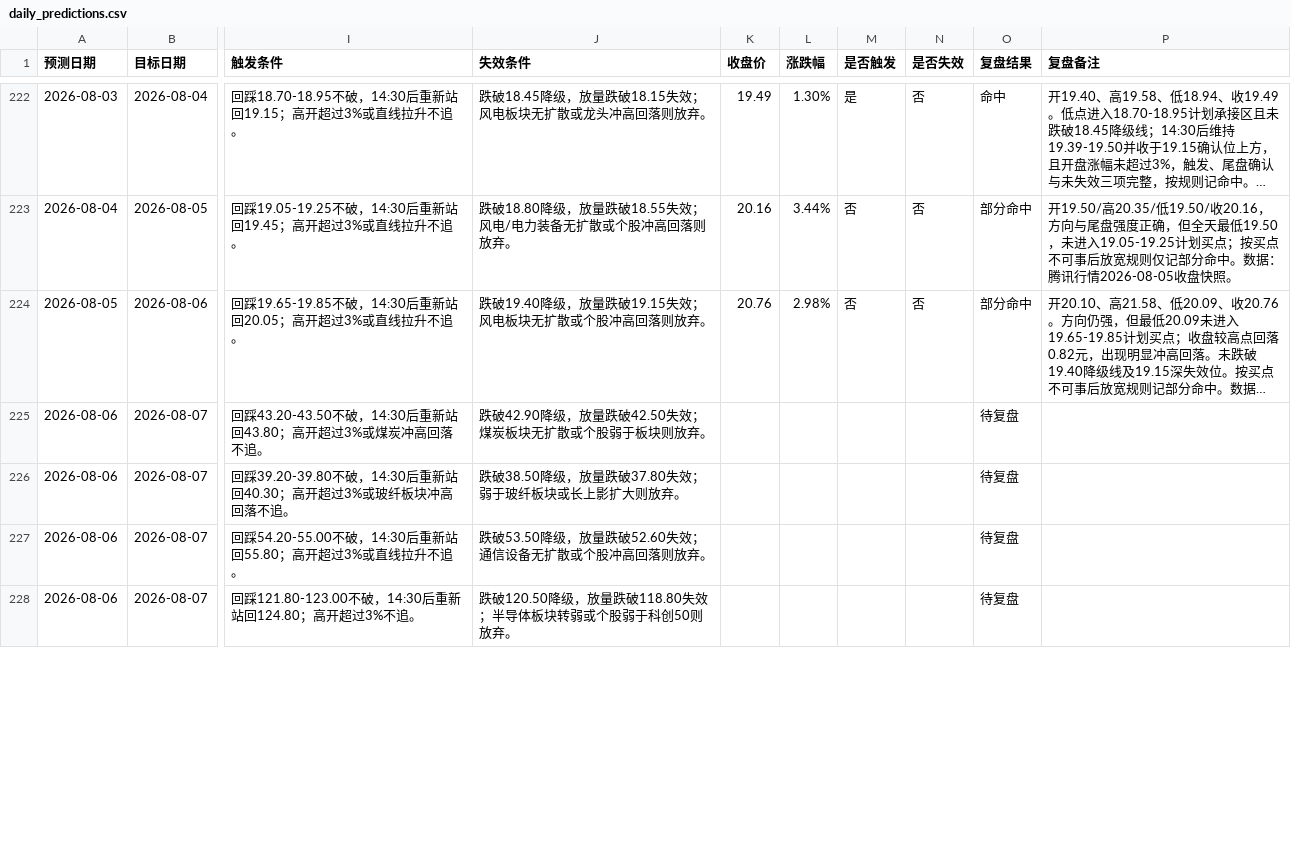
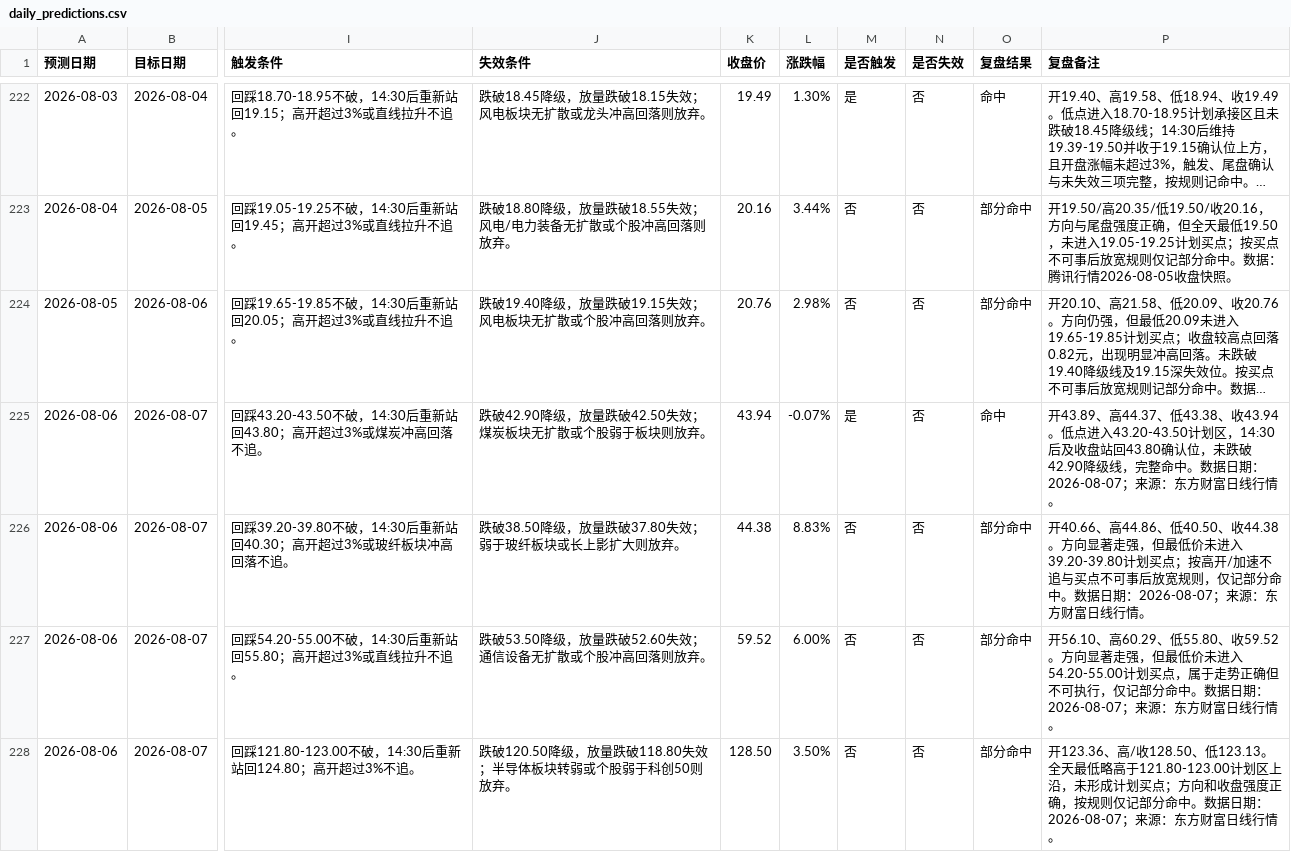
Before and after one commit to yuey4654-ux/stock, a CSV file: prediction_tracking/daily_predictions.csv, drawn as a sheet; only a part is shown, gaps mark what is left out; long unchanged cells end in …; the diff covers the shown part only; the diff names each change by its address in the sheet, - before the commit and + after, or states it on an @@ line.

Commit message:
Daily project backup 2026-08-08

```diff
--- a/prediction_tracking/daily_predictions.csv
+++ b/prediction_tracking/daily_predictions.csv
-K225 (收盘价): (empty)
+K225 (收盘价): 43.94
-L225 (涨跌幅): (empty)
+L225 (涨跌幅): -0.07%
-M225 (是否触发): (empty)
+M225 (是否触发): 是
-N225:N228 (是否失效): (empty)
+N225:N228 (是否失效): 否
-O225 (复盘结果): 待复盘
+O225 (复盘结果): 命中
-P225 (复盘备注): (empty)
+P225 (复盘备注): 开43.89、高44.37、低43.38、收43.94。低点进入43.20-43.50计划区，14:30后及收盘站回43.80确认位，未跌破42.90降级线，完整命中。数据日期：2026-08-07；来源：东方财富日线行情。
-K226 (收盘价): (empty)
+K226 (收盘价): 44.38
-L226 (涨跌幅): (empty)
+L226 (涨跌幅): 8.83%
-M226:M228 (是否触发): (empty)
+M226:M228 (是否触发): 否
-O226:O228 (复盘结果): 待复盘
+O226:O228 (复盘结果): 部分命中
-P226 (复盘备注): (empty)
+P226 (复盘备注): 开40.66、高44.86、低40.50、收44.38。方向显著走强，但最低价未进入39.20-39.80计划买点；按高开/加速不追与买点不可事后放宽规则，仅记部分命中。数据日期：2026-08-07；来源：东方财富日线行情。
-K227 (收盘价): (empty)
+K227 (收盘价): 59.52
-L227 (涨跌幅): (empty)
+L227 (涨跌幅): 6.00%
-P227 (复盘备注): (empty)
+P227 (复盘备注): 开56.10、高60.29、低55.80、收59.52。方向显著走强，但最低价未进入54.20-55.00计划买点，属于走势正确但不可执行，仅记部分命中。数据日期：2026-08-07；来源：东方财富日线行情。
-K228 (收盘价): (empty)
+K228 (收盘价): 128.50
-L228 (涨跌幅): (empty)
+L228 (涨跌幅): 3.50%
-P228 (复盘备注): (empty)
+P228 (复盘备注): 开123.36、高/收128.50、低123.13。全天最低略高于121.80-123.00计划区上沿，未形成计划买点；方向和收盘强度正确，按规则仅记部分命中。数据日期：2026-08-07；来源：东方财富日线行情。
```
Also changed, not shown: 2 added rows and 6 edited cells elsewhere in this file, prediction_tracking/daily_review_summary.csv, prediction_tracking/hk_daily_predictions.csv, 15 other files.
